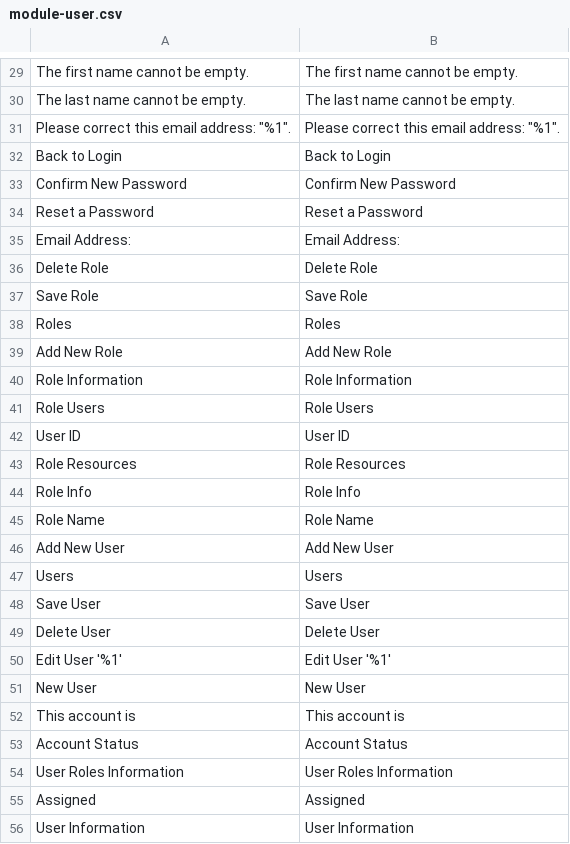
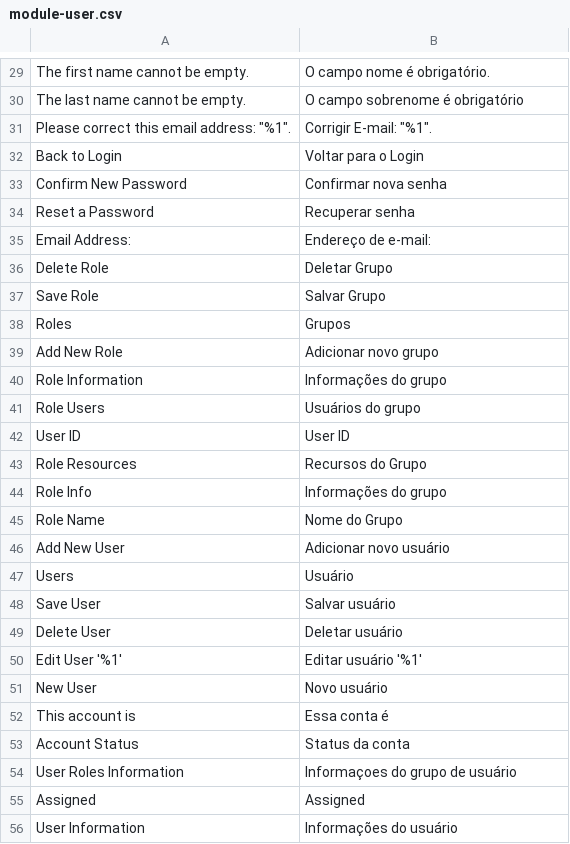
Before and after one commit to Bleez/Magento2-PT-BR, a CSV file: module-user.csv, drawn as a sheet; only a part is shown, gaps mark what is left out; the diff covers the shown part only; the diff names each change by its address in the sheet, - before the commit and + after, or states it on an @@ line.

```diff
--- a/module-user.csv
+++ b/module-user.csv
-B29: The first name cannot be empty.
+B29: O campo nome é obrigatório.
-B30: The last name cannot be empty.
+B30: O campo sobrenome é obrigatório
-B31: Please correct this email address: "%1".
+B31: Corrigir E-mail: "%1".
-B32: Back to Login
+B32: Voltar para o Login
-B33: Confirm New Password
+B33: Confirmar nova senha
-B34: Reset a Password
+B34: Recuperar senha
-B35: Email Address:
+B35: Endereço de e-mail:
-B36: Delete Role
+B36: Deletar Grupo
-B37: Save Role
+B37: Salvar Grupo
-B38: Roles
+B38: Grupos
-B39: Add New Role
+B39: Adicionar novo grupo
-B40: Role Information
+B40: Informações do grupo
-B41: Role Users
+B41: Usuários do grupo
-B43: Role Resources
+B43: Recursos do Grupo
-B44: Role Info
+B44: Informações do grupo
-B45: Role Name
+B45: Nome do Grupo
-B46: Add New User
+B46: Adicionar novo usuário
-B47: Users
+B47: Usuário
-B48: Save User
+B48: Salvar usuário
-B49: Delete User
+B49: Deletar usuário
-B50: Edit User '%1'
+B50: Editar usuário '%1'
-B51: New User
+B51: Novo usuário
-B52: This account is
+B52: Essa conta é
-B53: Account Status
+B53: Status da conta
-B54: User Roles Information
+B54: Informaçoes do grupo de usuário
-B56: User Information
+B56: Informações do usuário
```
Also changed, not shown: 75 edited cells elsewhere in this file.
